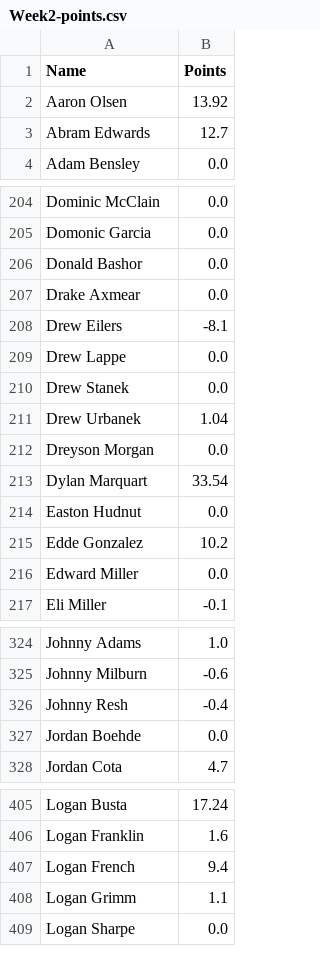
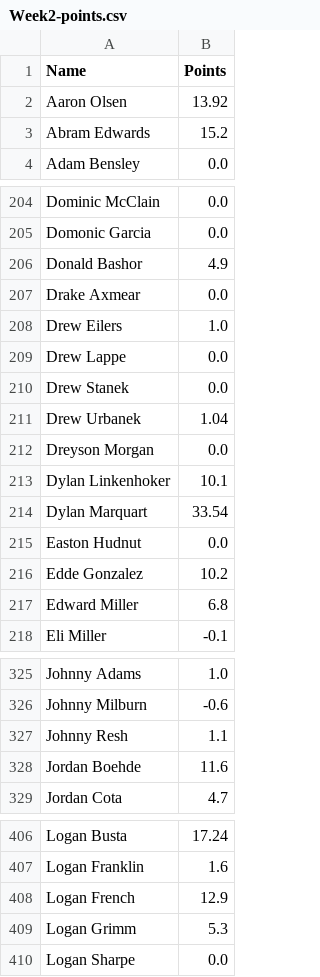
Before and after one commit to Fwiy27/8Man, a CSV file: data/Week2-points.csv, drawn as a sheet; only a part is shown, gaps mark what is left out; the diff covers the shown part only.

```diff
--- a/data/Week2-points.csv
+++ b/data/Week2-points.csv
@@ -2,3 +2,3 @@ Name,Points
 Aaron Olsen,13.92
-Abram Edwards,12.7
+Abram Edwards,15.2
 Adam Bensley,0.0
@@ -205,5 +205,5 @@ Dominic McClain,0.0
 Domonic Garcia,0.0
-Donald Bashor,0.0
+Donald Bashor,4.9
 Drake Axmear,0.0
-Drew Eilers,-8.1
+Drew Eilers,1.0
 Drew Lappe,0.0
@@ -212,2 +212,3 @@ Drew Urbanek,1.04
 Dreyson Morgan,0.0
+Dylan Linkenhoker,10.1
 Dylan Marquart,33.54
@@ -215,3 +216,3 @@ Easton Hudnut,0.0
 Edde Gonzalez,10.2
-Edward Miller,0.0
+Edward Miller,6.8
 Eli Miller,-0.1
@@ -325,4 +326,4 @@ Johnny Adams,1.0
 Johnny Milburn,-0.6
-Johnny Resh,-0.4
-Jordan Boehde,0.0
+Johnny Resh,1.1
+Jordan Boehde,11.6
 Jordan Cota,4.7
@@ -406,4 +407,4 @@ Logan Busta,17.24
 Logan Franklin,1.6
-Logan French,9.4
-Logan Grimm,1.1
+Logan French,12.9
+Logan Grimm,5.3
 Logan Sharpe,0.0
```
Also changed, not shown: 23 edited cells elsewhere in this file, data/Week2-points-ps.csv, data/Week2-receiving-all.csv, 2 other files.
